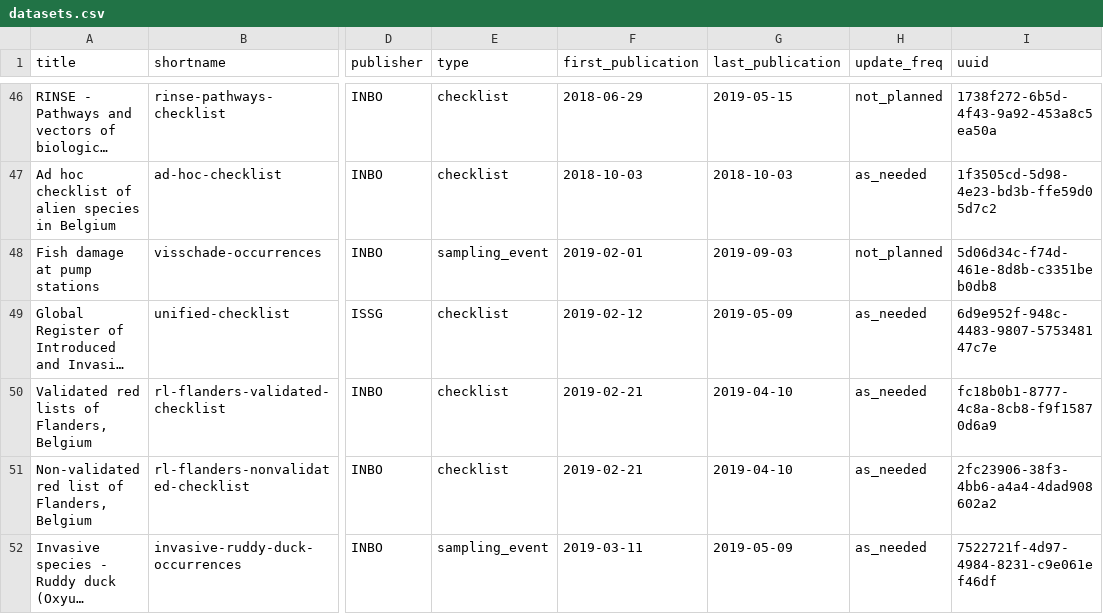
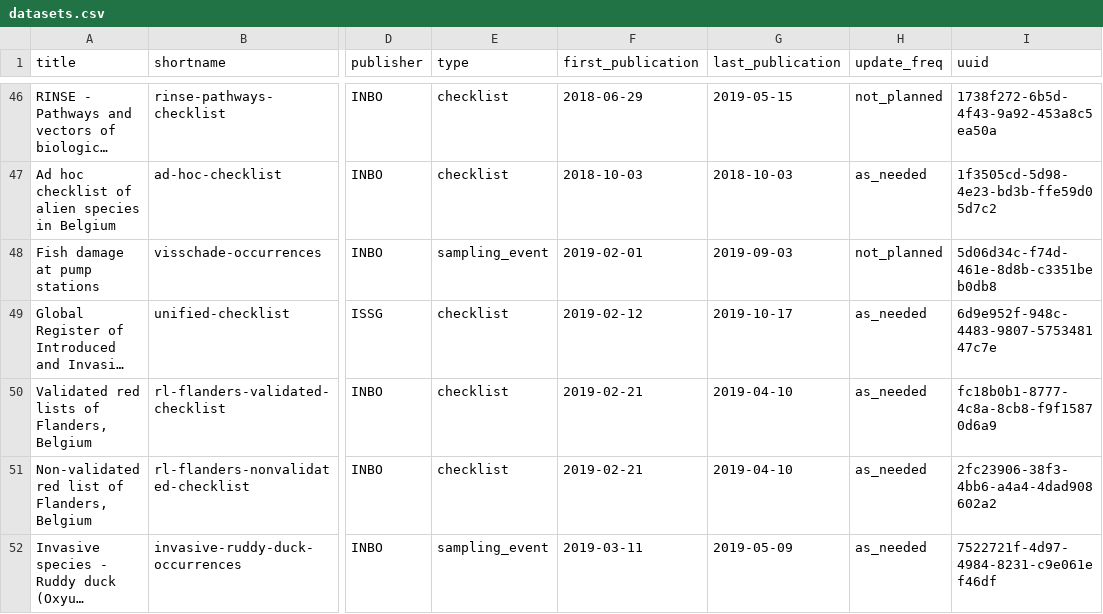
Before and after one commit to inbo/data-publication, a CSV file: data/datasets.csv, drawn as a sheet; only a part is shown, gaps mark what is left out; long unchanged cells end in …; the diff covers the shown part only; the diff names each change by its address in the sheet, - before the commit and + after, or states it on an @@ line.

```diff
--- a/data/datasets.csv
+++ b/data/datasets.csv
-G49 (last_publication): 2019-05-09
+G49 (last_publication): 2019-10-17
```
Also changed, not shown: 5 added rows, 1 removed row and 10 edited cells elsewhere in this file.
